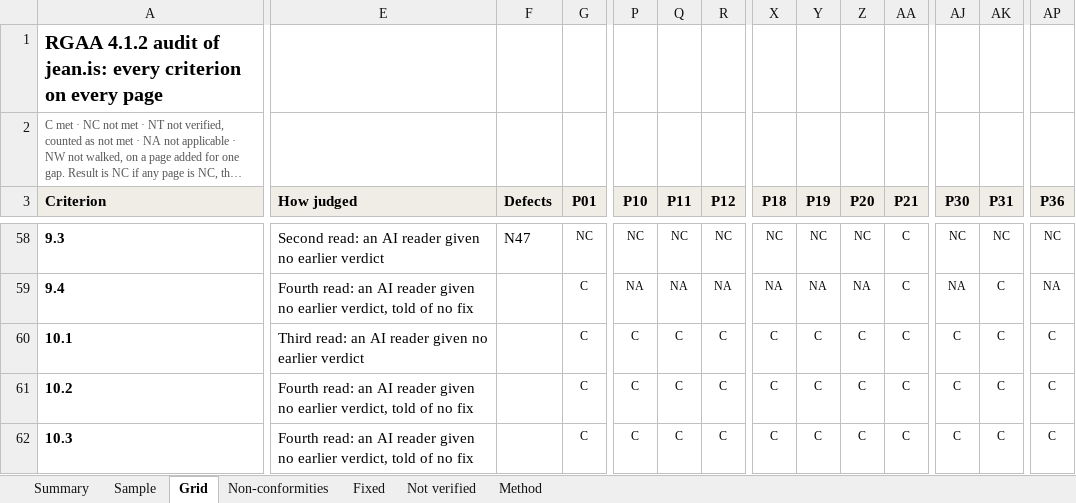
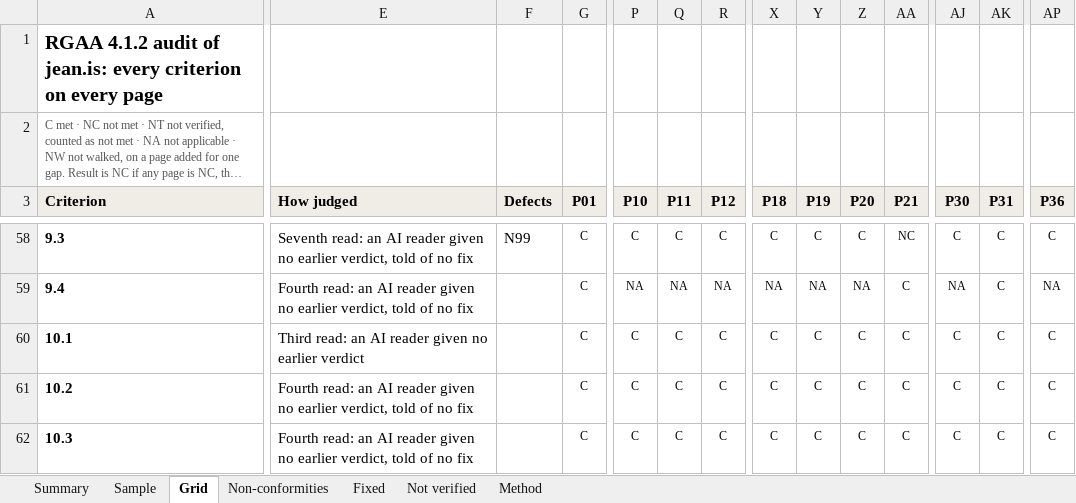
Before and after one commit to jean-is/jean, an Excel workbook: docs/trust/rgaa-audit-2026-11.xlsx, sheet Grid, drawn as a sheet; only a part is shown, gaps mark what is left out; long unchanged cells end in …; values as stored, in another font and other column widths than the file's, no borders; conditional formats not drawn; the diff covers the shown part only; the diff names each change by its address in the sheet, - before the commit and + after, or states it on an @@ line.

Commit message:
:memo: jean.is's accessibility page gives the latest read's result: 71 of 88 criteria met (D672)
The owner adopted the seventh read's verdicts ("Adopt and correct"): 80.7%, partially conformant, 28 flips from under half. Four fresh readers judged the 24 criteria the batch of fixes claimed, on a frozen copy of 81c43b9b, told of no fix: 11 stood and 13 failed, nearly all on places the batch hadn't touched. For each criterion the last verdict counts.

In the report and grid, N90 to N102 are added and 23 defects move to what was found and fixed; every criterion not met now rests on a reader's verdict. The statement's list is rewritten from what is still open, says Contrast in Settings › Appearance where a document's changed words show by tint alone, and says that Word and Excel files now carry a title. The buyers' pages and the trust pack say the same share. AI readers made every one of these judgments, the page says so, and no person has checked any of it.

```diff
--- a/docs/trust/rgaa-audit-2026-11.xlsx (sheet Grid)
+++ b/docs/trust/rgaa-audit-2026-11.xlsx (sheet Grid)
-E58 (How judged): Second read: an AI reader given no earlier verdict
+E58 (How judged): Seventh read: an AI reader given no earlier verdict, told of no fix
-F58 (Defects): N47
+F58 (Defects): N99
-G58 (P01): NC
+G58 (P01): C
-P58 (P10): NC
+P58 (P10): C
-Q58 (P11): NC
+Q58 (P11): C
-R58 (P12): NC
+R58 (P12): C
-X58 (P18): NC
+X58 (P18): C
-Y58 (P19): NC
+Y58 (P19): C
-Z58 (P20): NC
+Z58 (P20): C
-AA58 (P21): C
+AA58 (P21): NC
-AJ58 (P30): NC
+AJ58 (P30): C
-AK58 (P31): NC
+AK58 (P31): C
-AP58 (P36): NC
+AP58 (P36): C
```
Also changed, not shown: 251 edited cells elsewhere in this sheet, sheet Non-conformities, sheet Sample, sheet Fixed, sheet Summary, sheet Method, 11 other files.
